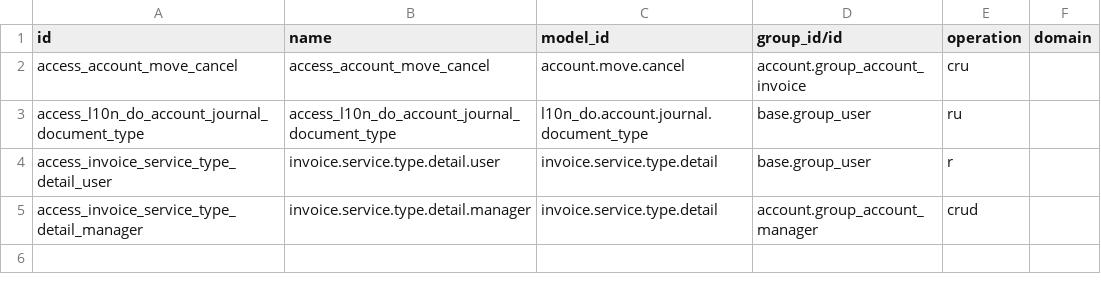
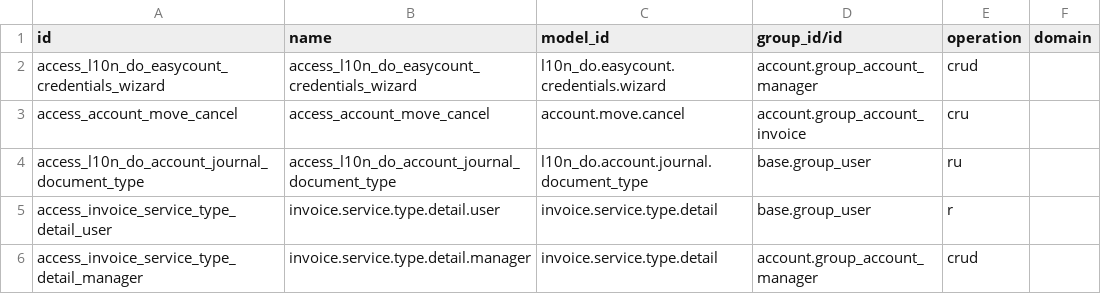
Before and after one commit to JoelStalin/Chefalitas, a CSV file: addons/l10n_do_accounting/security/ir.access.csv, drawn as a sheet.

```diff
--- a/addons/l10n_do_accounting/security/ir.access.csv
+++ b/addons/l10n_do_accounting/security/ir.access.csv
@@ -1,2 +1,3 @@
 id,name,model_id,group_id/id,operation,domain
+access_l10n_do_easycount_credentials_wizard,access_l10n_do_easycount_credentials_wizard,l10n_do.easycount.credentials.wizard,account.group_account_manager,crud,
 access_account_move_cancel,access_account_move_cancel,account.move.cancel,account.group_account_invoice,cru,
```
Also changed, not shown: 10 other files.
